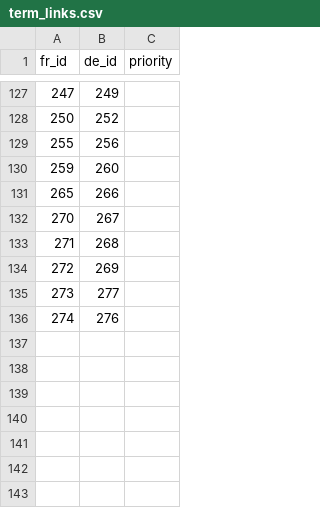
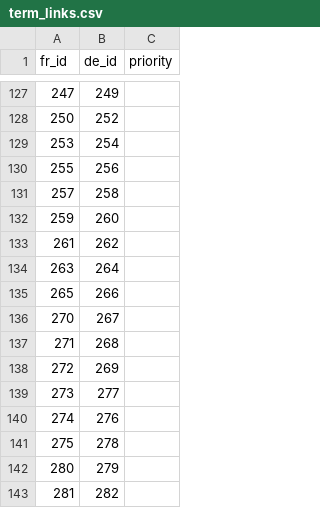
Before and after one commit to joscco/French, a CSV file: public/data/term_links.csv, drawn as a sheet; only a part is shown, gaps mark what is left out.

```diff
--- a/public/data/term_links.csv
+++ b/public/data/term_links.csv
@@ -128,4 +128,8 @@ fr_id;de_id;priority
 250;252;
+253;254;
 255;256;
+257;258;
 259;260;
+261;262;
+263;264;
 265;266;
@@ -136 +140,4 @@ fr_id;de_id;priority
 274;276;
+275;278;
+280;279;
+281;282;
```
Also changed, not shown: public/data/sentences.csv, public/data/terms.csv, 47 other files.
